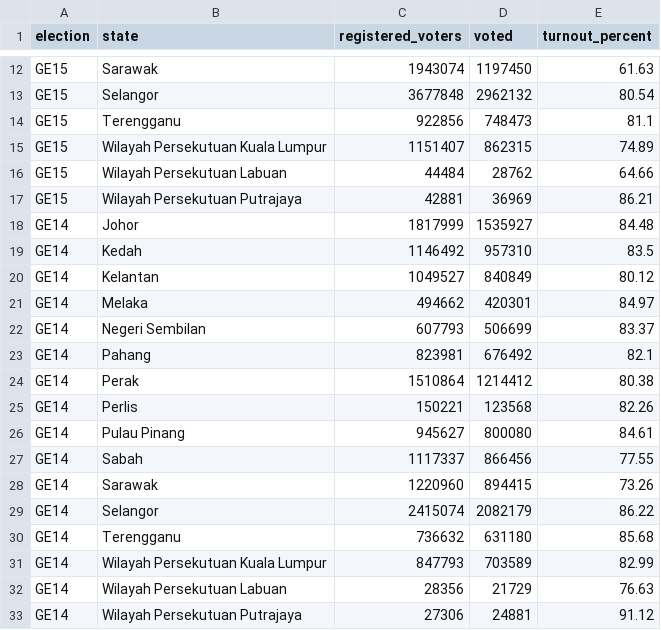
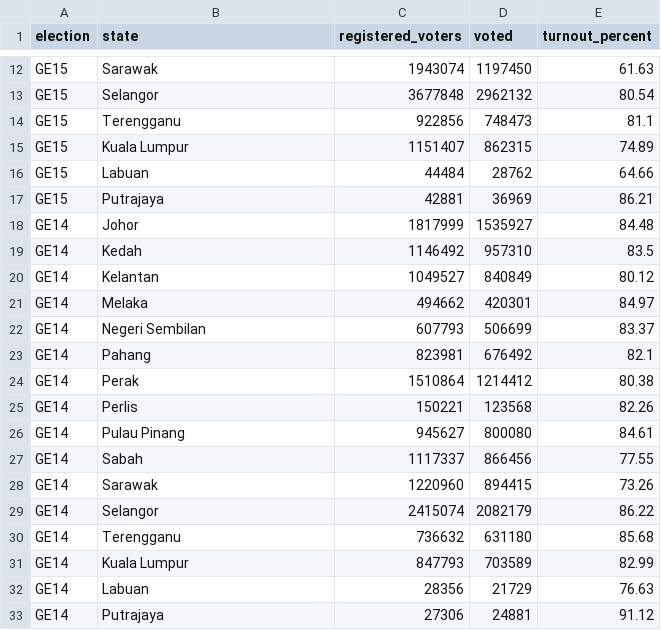
Before and after one commit to Aiyaya78/FIT3179-Week10-Homework, a CSV file: data/state_turnout_ge1415.csv, drawn as a sheet; only a part is shown, gaps mark what is left out.

Commit message:
Update state_turnout_ge1415.csv

```diff
--- a/data/state_turnout_ge1415.csv
+++ b/data/state_turnout_ge1415.csv
@@ -14,5 +14,5 @@ GE15,Selangor,3677848,2962132,80.54
 GE15,Terengganu,922856,748473,81.1
-GE15,Wilayah Persekutuan Kuala Lumpur,1151407,862315,74.89
-GE15,Wilayah Persekutuan Labuan,44484,28762,64.66
-GE15,Wilayah Persekutuan Putrajaya,42881,36969,86.21
+GE15,Kuala Lumpur,1151407,862315,74.89
+GE15,Labuan,44484,28762,64.66
+GE15,Putrajaya,42881,36969,86.21
 GE14,Johor,1817999,1535927,84.48
@@ -30,4 +30,4 @@ GE14,Selangor,2415074,2082179,86.22
 GE14,Terengganu,736632,631180,85.68
-GE14,Wilayah Persekutuan Kuala Lumpur,847793,703589,82.99
-GE14,Wilayah Persekutuan Labuan,28356,21729,76.63
-GE14,Wilayah Persekutuan Putrajaya,27306,24881,91.12
+GE14,Kuala Lumpur,847793,703589,82.99
+GE14,Labuan,28356,21729,76.63
+GE14,Putrajaya,27306,24881,91.12
```
